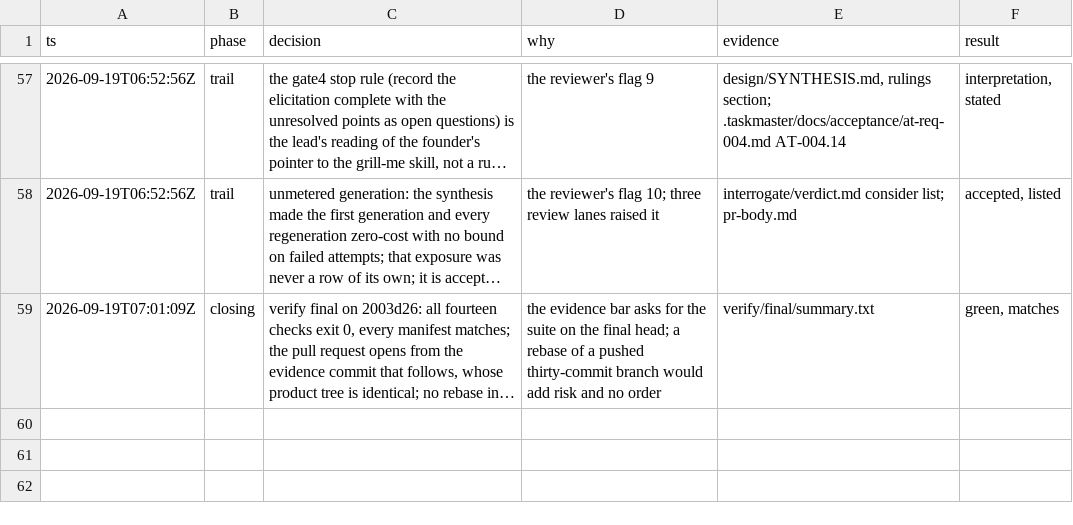
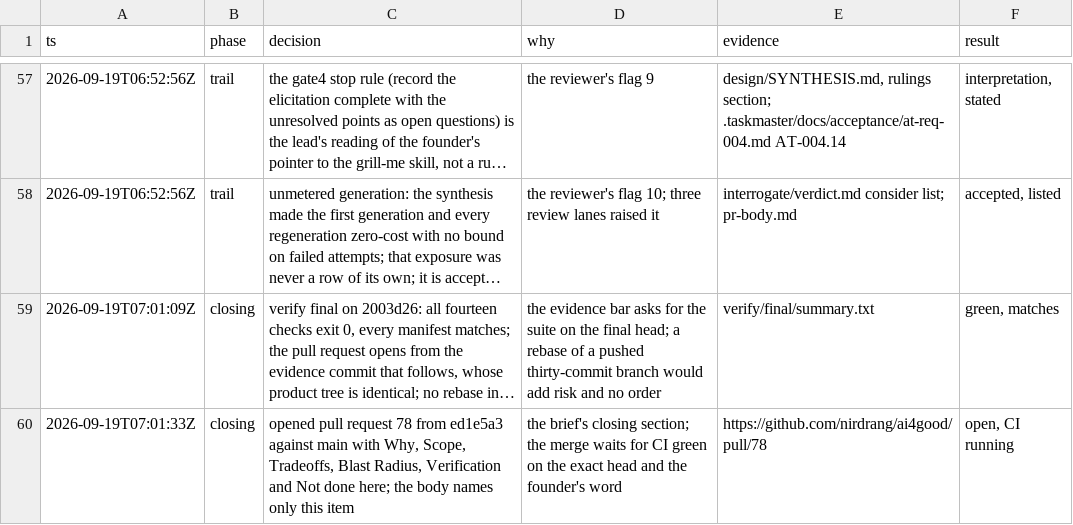
Before and after one commit to nirdrang/ai4good, a TSV file: loop/items/AI4DEV-135/decisions.tsv, drawn as a sheet; only a part is shown, gaps mark what is left out; long unchanged cells end in …; the diff names each change by its address in the sheet, - before the commit and + after, or states it on an @@ line.

```diff
--- a/loop/items/AI4DEV-135/decisions.tsv
+++ b/loop/items/AI4DEV-135/decisions.tsv
+row 60: 2026-09-19T07:01:33Z | closing | opened pull request 78 from ed1e5a3 against main with Why, Scope, Tradeoffs, Blast Radius, Verification and Not done here; the body names only this item | the brief's closing section; the merge waits for CI green on the exact head and the founder's word | https://github.com/nirdrang/ai4good/pull/78 | open, CI running
```
